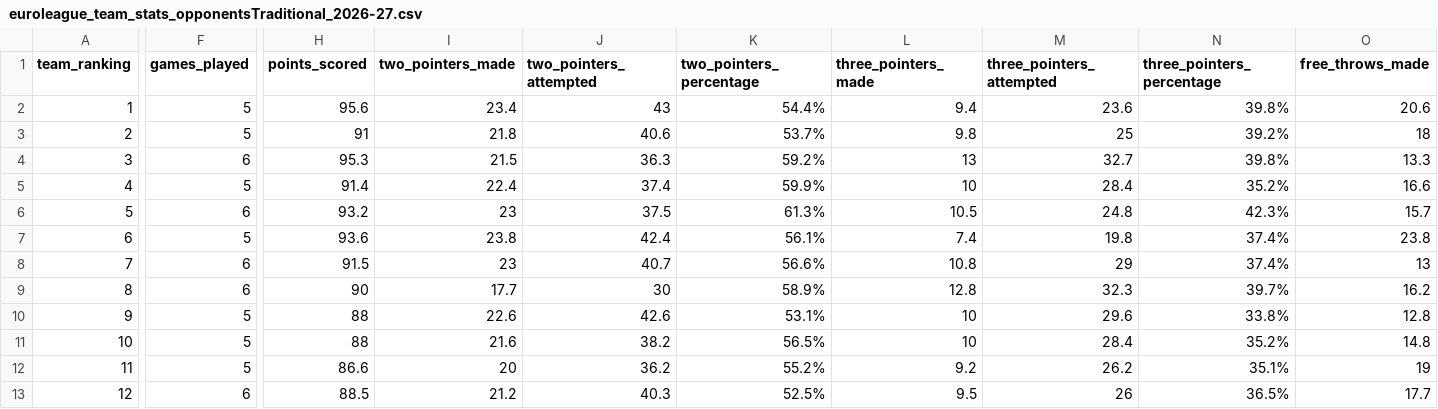
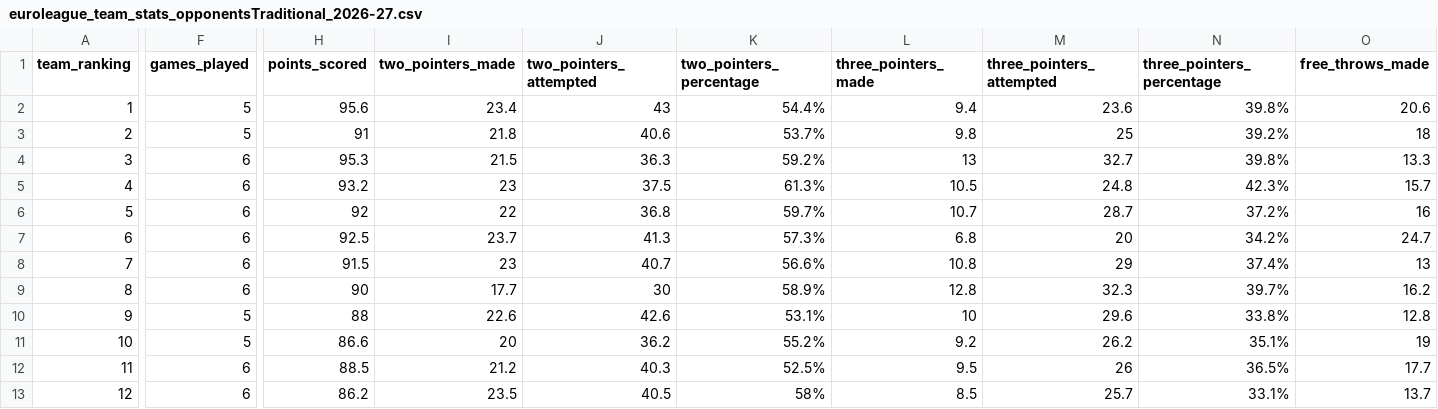
Before and after one commit to IvoVillanueva/EUROLIGAS, a CSV file: data/euroleague_team_stats_opponentsTraditional_2026-27.csv, drawn as a sheet; only a part is shown, gaps mark what is left out; removed rows and columns are numbered as before the commit, all else as after; rows hold the shown columns only; the diff covers the shown part only; the diff names each change by its address in the sheet, - before the commit and + after, or states it on an @@ line.

```diff
--- a/data/euroleague_team_stats_opponentsTraditional_2026-27.csv
+++ b/data/euroleague_team_stats_opponentsTraditional_2026-27.csv
-row 5: 4 | 5 | 91.4 | 22.4 | 37.4 | 59.9% | 10 | 28.4 | 35.2% | 16.6
-A5 (team_ranking): 5
+A5 (team_ranking): 4
+row 6: 5 | 6 | 92 | 22 | 36.8 | 59.7% | 10.7 | 28.7 | 37.2% | 16
-F7 (games_played): 5
+F7 (games_played): 6
-H7 (points_scored): 93.6
+H7 (points_scored): 92.5
-I7 (two_pointers_made): 23.8
+I7 (two_pointers_made): 23.7
-J7 (two_pointers_attempted): 42.4
+J7 (two_pointers_attempted): 41.3
-K7 (two_pointers_percentage): 56.1%
+K7 (two_pointers_percentage): 57.3%
-L7 (three_pointers_made): 7.4
+L7 (three_pointers_made): 6.8
-M7 (three_pointers_attempted): 19.8
+M7 (three_pointers_attempted): 20
-N7 (three_pointers_percentage): 37.4%
+N7 (three_pointers_percentage): 34.2%
-O7 (free_throws_made): 23.8
+O7 (free_throws_made): 24.7
-row 11: 10 | 5 | 88 | 21.6 | 38.2 | 56.5% | 10 | 28.4 | 35.2% | 14.8
-A11 (team_ranking): 11
+A11 (team_ranking): 10
-A12 (team_ranking): 12
+A12 (team_ranking): 11
+row 13: 12 | 6 | 86.2 | 23.5 | 40.5 | 58% | 8.5 | 25.7 | 33.1% | 13.7
```
Also changed, not shown: 37 edited cells elsewhere in this file, data/euroleague_player_stats_advanced_2026-27.csv, data/euroleague_player_stats_misc_2026-27.csv, 6 other files.
